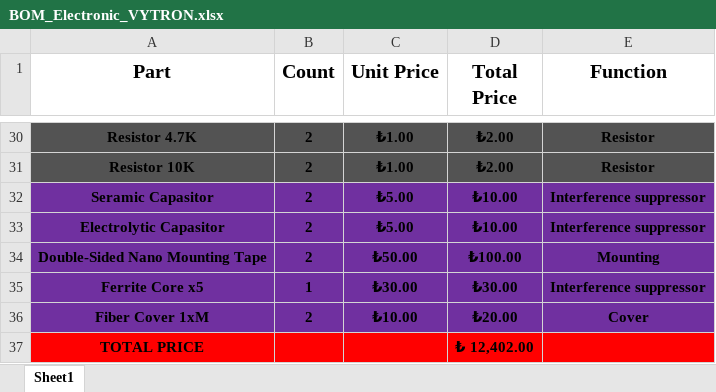
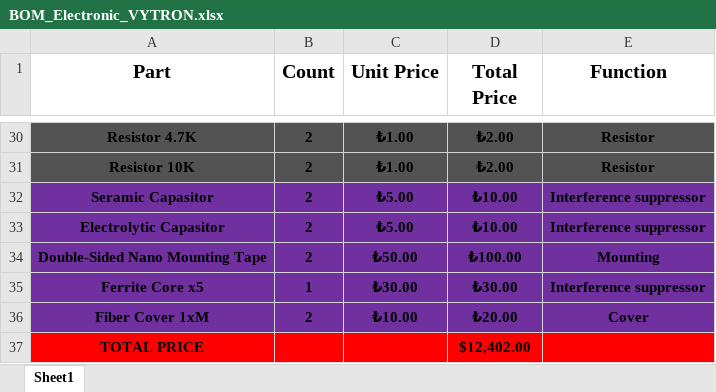
Before and after one commit to rashadrahimzade/Smart-Viscosity-Measurement-and-Control-System-VYTRON, an Excel workbook: docs/bom/files/BOM_Electronic_VYTRON.xlsx, sheet Sheet1, drawn as a sheet; only a part is shown, gaps mark what is left out; values as stored, in another font and other column widths than the file's, no borders; table styles not drawn; the diff names each change by its address in the sheet, - before the commit and + after, or states it on an @@ line.

Commit message:
Update BOM_Electronic_VYTRON.xlsx

```diff
--- a/docs/bom/files/BOM_Electronic_VYTRON.xlsx (sheet Sheet1)
+++ b/docs/bom/files/BOM_Electronic_VYTRON.xlsx (sheet Sheet1)
-D37 (Total Price): ₺ 12,402.00
+D37 (Total Price): $12,402.00
```
